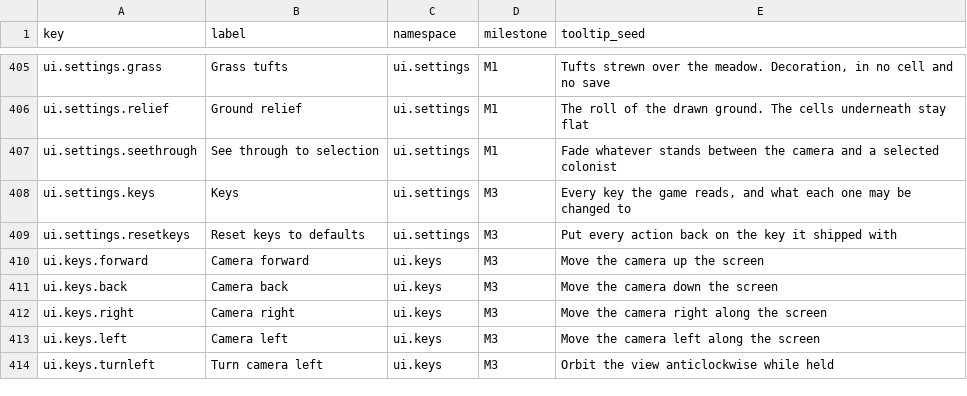
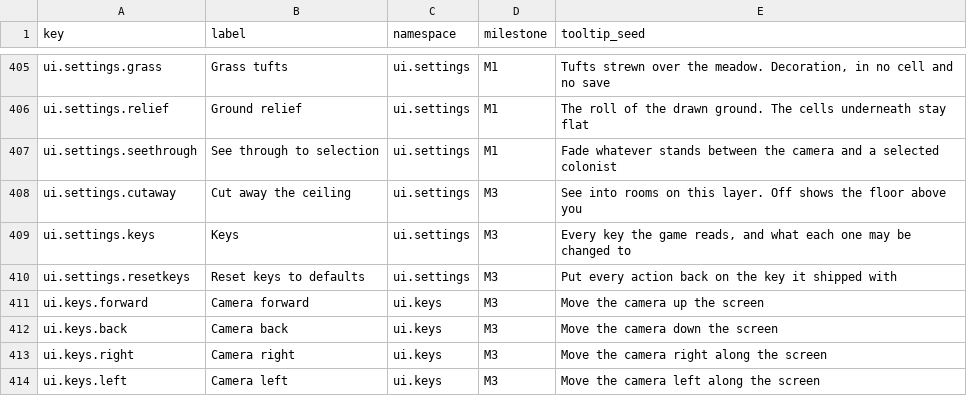
Before and after one commit to 1mitten/odyssey, a CSV file: docs/design/icon-keys.csv, drawn as a sheet; only a part is shown, gaps mark what is left out; the shorter side is filled out with more unchanged rows; the diff names each change by its address in the sheet, - before the commit and + after, or states it on an @@ line.

```diff
--- a/docs/design/icon-keys.csv
+++ b/docs/design/icon-keys.csv
+row 408: ui.settings.cutaway | Cut away the ceiling | ui.settings | M3 | See into rooms on this layer. Off shows the floor above you
```
Also changed, not shown: 12 other files.
